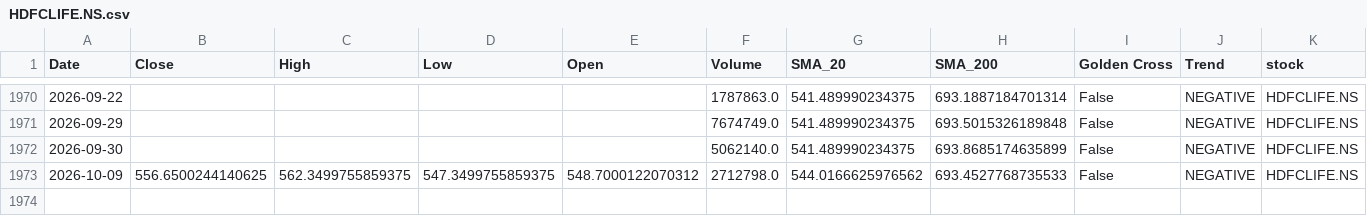
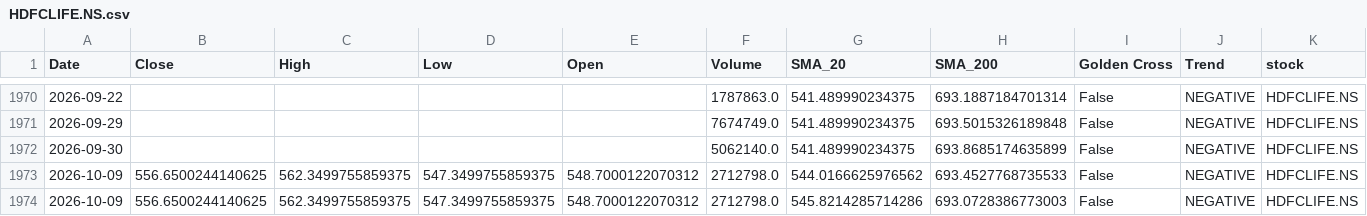
Before and after one commit to sohamdeshpande/nifty-analysis, a CSV file: data/HDFCLIFE.NS.csv, drawn as a sheet; only a part is shown, gaps mark what is left out; rows hold the shown columns only; the diff names each change by its address in the sheet, - before the commit and + after, or states it on an @@ line.

```diff
--- a/data/HDFCLIFE.NS.csv
+++ b/data/HDFCLIFE.NS.csv
+row 1974: 2026-10-09 | 556.6500244140625 | 562.3499755859375 | 547.3499755859375 | 548.7000122070312 | 2712798.0 | 545.8214285714286 | 693.0728386773003 | False | NEGATIVE | HDFCLIFE.NS
```
Also changed, not shown: data/HINDALCO.NS.csv, data/INFY.NS.csv, 46 other files.
